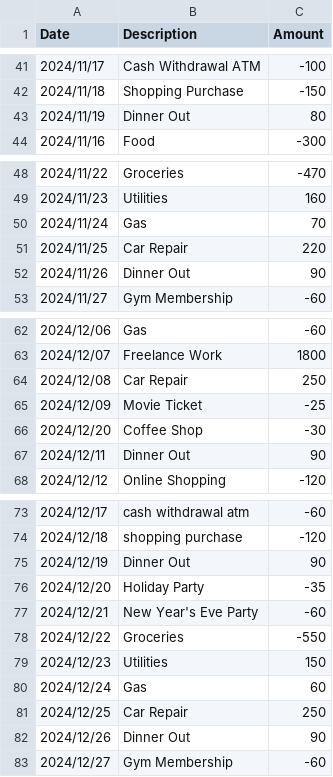
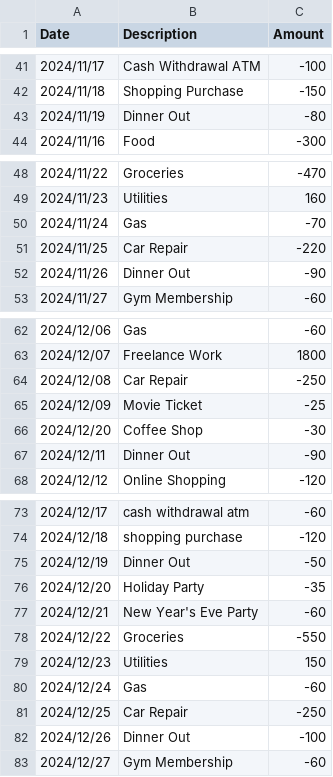
Before and after one commit to mishelyanneva/py, a CSV file: data/transactions.csv, drawn as a sheet; only a part is shown, gaps mark what is left out.

```diff
--- a/data/transactions.csv
+++ b/data/transactions.csv
@@ -42,3 +42,3 @@ Date,Description,Amount
 2024/11/18,Shopping Purchase,-150
-2024/11/19,Dinner Out,80
+2024/11/19,Dinner Out,-80
 2024/11/16,Food,-300
@@ -49,5 +49,5 @@ Date,Description,Amount
 2024/11/23,Utilities,160
-2024/11/24,Gas,70
-2024/11/25,Car Repair,220
-2024/11/26,Dinner Out,90
+2024/11/24,Gas,-70
+2024/11/25,Car Repair,-220
+2024/11/26,Dinner Out,-90
 2024/11/27,Gym Membership,-60
@@ -63,6 +63,6 @@ Date,Description,Amount
 2024/12/07,Freelance Work,1800
-2024/12/08,Car Repair,250
+2024/12/08,Car Repair,-250
 2024/12/09,Movie Ticket,-25
 2024/12/20,Coffee Shop,-30
-2024/12/11,Dinner Out,90
+2024/12/11,Dinner Out,-90
 2024/12/12,Online Shopping,-120
@@ -74,3 +74,3 @@ Date,Description,Amount
 2024/12/18,shopping purchase,-120
-2024/12/19,Dinner Out,90
+2024/12/19,Dinner Out,-50
 2024/12/20,Holiday Party,-35
@@ -79,5 +79,5 @@ Date,Description,Amount
 2024/12/23,Utilities,150
-2024/12/24,Gas,60
-2024/12/25,Car Repair,250
-2024/12/26,Dinner Out,90
+2024/12/24,Gas,-60
+2024/12/25,Car Repair,-250
+2024/12/26,Dinner Out,-100
 2024/12/27,Gym Membership,-60
```
Also changed, not shown: 7 other files.
